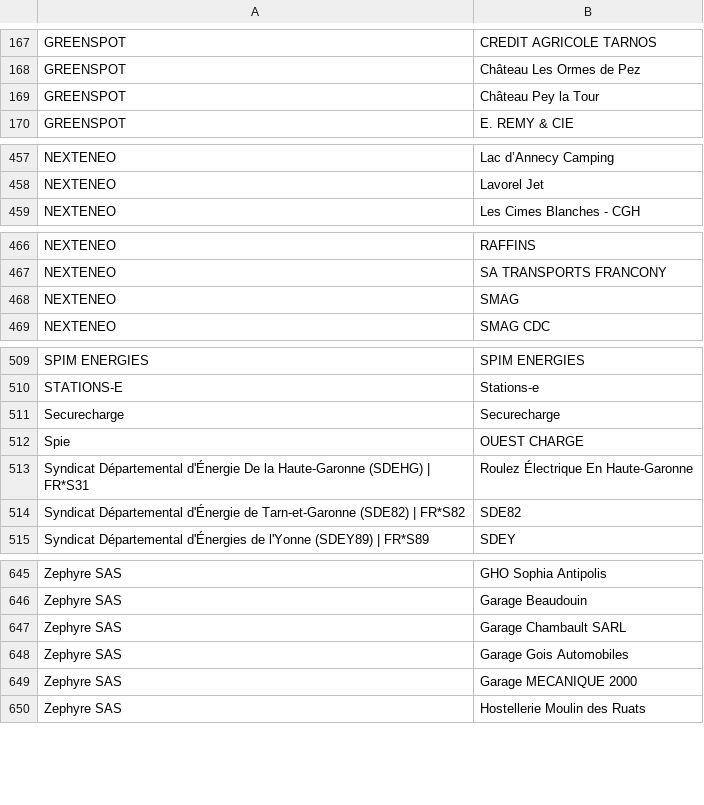
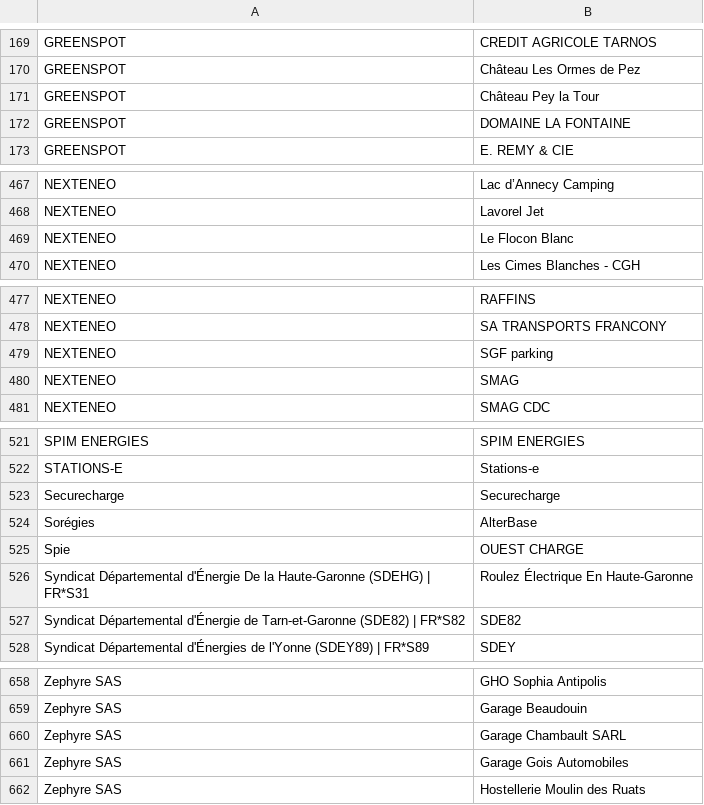
Before and after one commit to guiohm/ref-EU-EVSE, a CSV file: opendata_networks.csv, drawn as a sheet; only a part is shown, gaps mark what is left out; the diff covers the shown part only.

```diff
--- a/opendata_networks.csv
+++ b/opendata_networks.csv
@@ -169,2 +171,3 @@ GREENSPOT,Château Les Ormes de Pez
 GREENSPOT,Château Pey la Tour
+GREENSPOT,DOMAINE LA FONTAINE
 GREENSPOT,E. REMY & CIE
@@ -458,2 +468,3 @@ NEXTENEO,Lac d’Annecy Camping
 NEXTENEO,Lavorel Jet
+NEXTENEO,Le Flocon Blanc
 NEXTENEO,Les Cimes Blanches - CGH
@@ -467,2 +478,3 @@ NEXTENEO,RAFFINS
 NEXTENEO,SA TRANSPORTS FRANCONY
+NEXTENEO,SGF parking
 NEXTENEO,SMAG
@@ -511,2 +523,3 @@ STATIONS-E,Stations-e
 Securecharge,Securecharge
+Sorégies,AlterBase
 Spie,OUEST CHARGE
@@ -648,3 +661,2 @@ Zephyre SAS,Garage Chambault SARL
 Zephyre SAS,Garage Gois Automobiles
-Zephyre SAS,Garage MECANIQUE 2000
 Zephyre SAS,Hostellerie Moulin des Ruats
```
Also changed, not shown: 10 added rows and 1 edited cell elsewhere in this file, history.csv, 4 other files.
